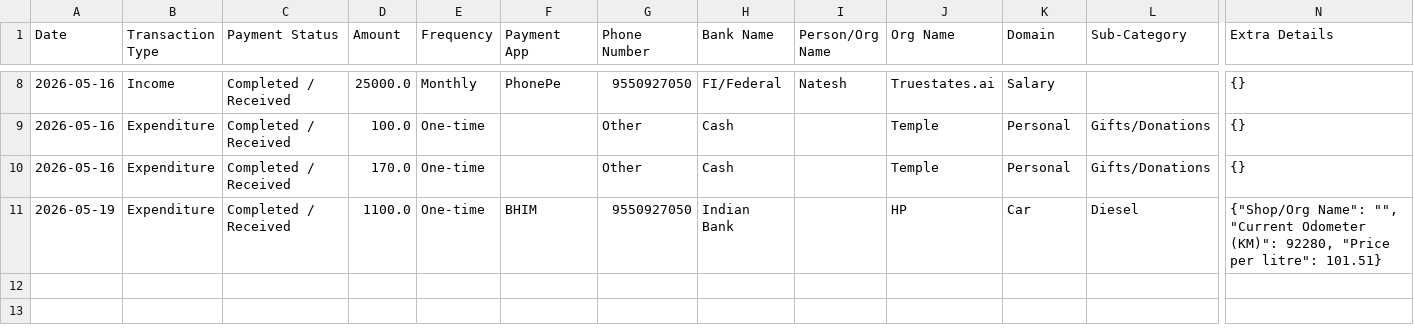
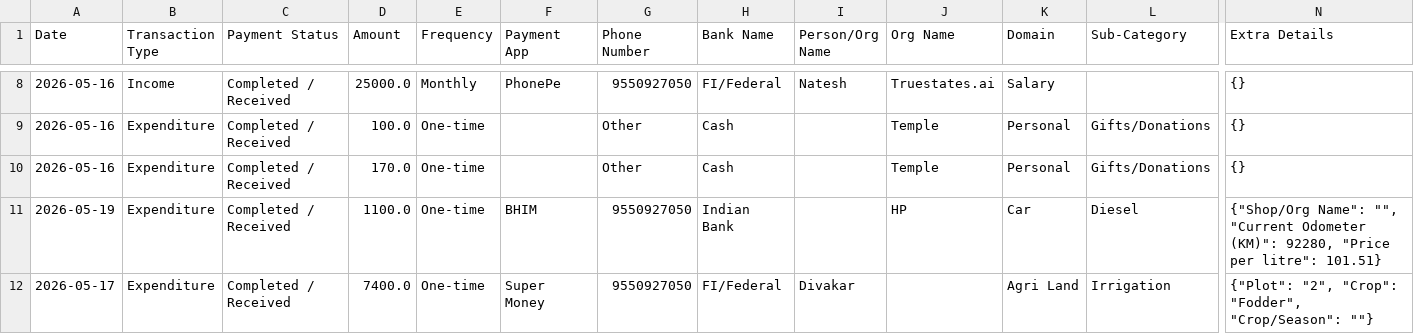
Before and after one commit to Prakash-1619/Finance, a CSV file: data.csv, drawn as a sheet; only a part is shown, gaps mark what is left out; rows hold the shown columns only; the diff names each change by its address in the sheet, - before the commit and + after, or states it on an @@ line.

Commit message:
Added Agri Land transaction

```diff
--- a/data.csv
+++ b/data.csv
+row 12: 2026-05-17 | Expenditure | Completed / Received | 7400.0 | One-time | Super Money | 9550927050 | FI/Federal | Divakar |  | Agri Land | Irrigation | {"Plot": "2", "Crop": "Fodder", "Crop/Season": ""}
```
